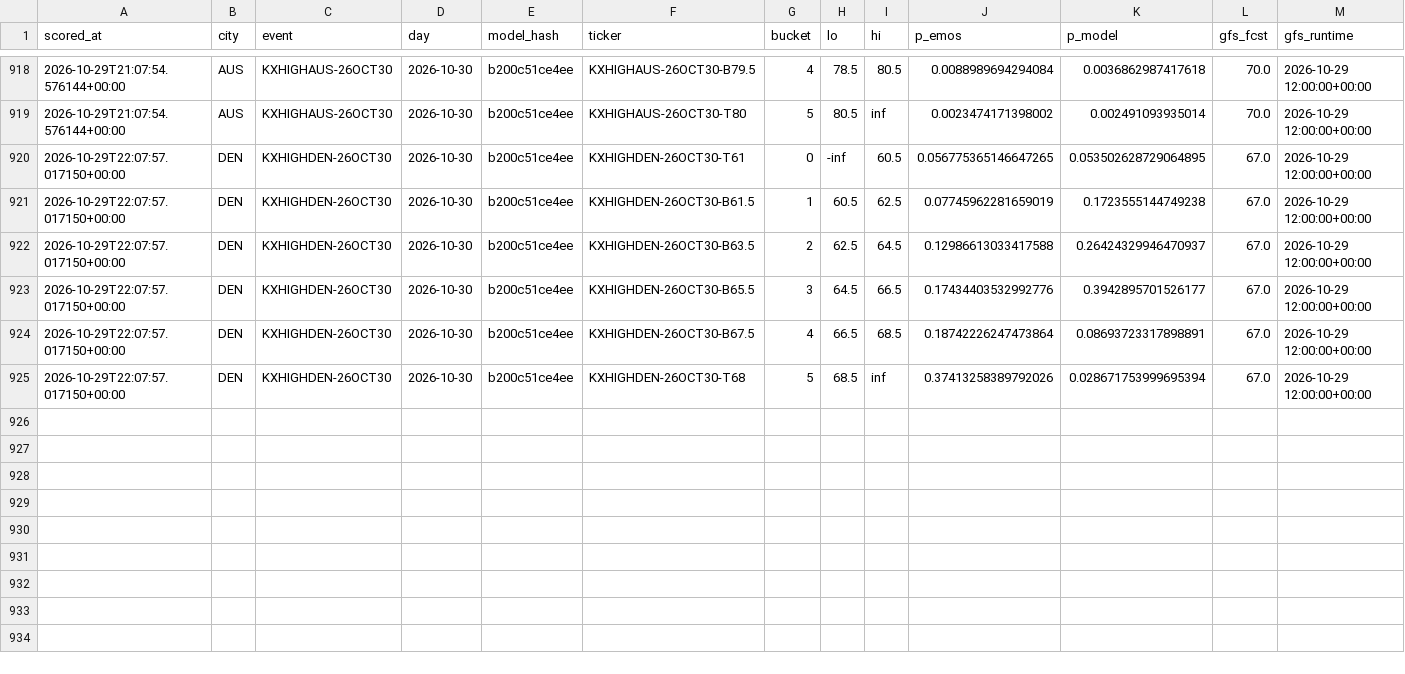
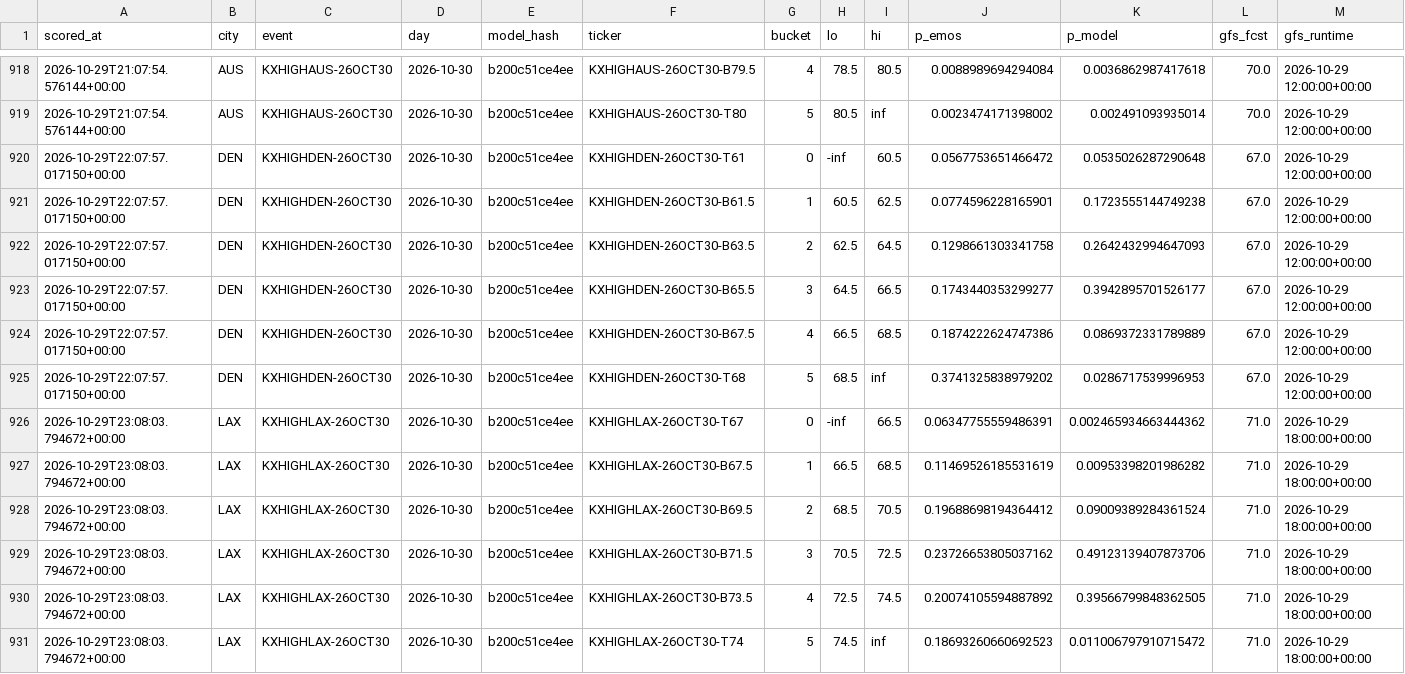
Before and after one commit to physicalreasoning/isotherm, a CSV file: predictions.csv, drawn as a sheet; only a part is shown, gaps mark what is left out.

```diff
--- a/predictions.csv
+++ b/predictions.csv
@@ -919,7 +919,13 @@ scored_at,city,event,day,model_hash,ticker,bucket,lo,hi,p_emos,p_model,gfs_fcst,
 2026-10-29T21:07:54.576144+00:00,AUS,KXHIGHAUS-26OCT30,2026-10-30,b200c51ce4ee,KXHIGHAUS-26OCT30-T80,5,80.5,inf,0.0023474171398002,0.002491093935014,70.0,2026-10-29 12:00:00+00:00
-2026-10-29T22:07:57.017150+00:00,DEN,KXHIGHDEN-26OCT30,2026-10-30,b200c51ce4ee,KXHIGHDEN-26OCT30-T61,0,-inf,60.5,0.056775365146647265,0.053502628729064895,67.0,2026-10-29 12:00:00+00:00
-2026-10-29T22:07:57.017150+00:00,DEN,KXHIGHDEN-26OCT30,2026-10-30,b200c51ce4ee,KXHIGHDEN-26OCT30-B61.5,1,60.5,62.5,0.07745962281659019,0.1723555144749238,67.0,2026-10-29 12:00:00+00:00
-2026-10-29T22:07:57.017150+00:00,DEN,KXHIGHDEN-26OCT30,2026-10-30,b200c51ce4ee,KXHIGHDEN-26OCT30-B63.5,2,62.5,64.5,0.12986613033417588,0.26424329946470937,67.0,2026-10-29 12:00:00+00:00
-2026-10-29T22:07:57.017150+00:00,DEN,KXHIGHDEN-26OCT30,2026-10-30,b200c51ce4ee,KXHIGHDEN-26OCT30-B65.5,3,64.5,66.5,0.17434403532992776,0.3942895701526177,67.0,2026-10-29 12:00:00+00:00
-2026-10-29T22:07:57.017150+00:00,DEN,KXHIGHDEN-26OCT30,2026-10-30,b200c51ce4ee,KXHIGHDEN-26OCT30-B67.5,4,66.5,68.5,0.18742226247473864,0.08693723317898891,67.0,2026-10-29 12:00:00+00:00
-2026-10-29T22:07:57.017150+00:00,DEN,KXHIGHDEN-26OCT30,2026-10-30,b200c51ce4ee,KXHIGHDEN-26OCT30-T68,5,68.5,inf,0.37413258389792026,0.028671753999695394,67.0,2026-10-29 12:00:00+00:00
+2026-10-29T22:07:57.017150+00:00,DEN,KXHIGHDEN-26OCT30,2026-10-30,b200c51ce4ee,KXHIGHDEN-26OCT30-T61,0,-inf,60.5,0.0567753651466472,0.0535026287290648,67.0,2026-10-29 12:00:00+00:00
+2026-10-29T22:07:57.017150+00:00,DEN,KXHIGHDEN-26OCT30,2026-10-30,b200c51ce4ee,KXHIGHDEN-26OCT30-B61.5,1,60.5,62.5,0.0774596228165901,0.1723555144749238,67.0,2026-10-29 12:00:00+00:00
+2026-10-29T22:07:57.017150+00:00,DEN,KXHIGHDEN-26OCT30,2026-10-30,b200c51ce4ee,KXHIGHDEN-26OCT30-B63.5,2,62.5,64.5,0.1298661303341758,0.2642432994647093,67.0,2026-10-29 12:00:00+00:00
+2026-10-29T22:07:57.017150+00:00,DEN,KXHIGHDEN-26OCT30,2026-10-30,b200c51ce4ee,KXHIGHDEN-26OCT30-B65.5,3,64.5,66.5,0.1743440353299277,0.3942895701526177,67.0,2026-10-29 12:00:00+00:00
+2026-10-29T22:07:57.017150+00:00,DEN,KXHIGHDEN-26OCT30,2026-10-30,b200c51ce4ee,KXHIGHDEN-26OCT30-B67.5,4,66.5,68.5,0.1874222624747386,0.0869372331789889,67.0,2026-10-29 12:00:00+00:00
+2026-10-29T22:07:57.017150+00:00,DEN,KXHIGHDEN-26OCT30,2026-10-30,b200c51ce4ee,KXHIGHDEN-26OCT30-T68,5,68.5,inf,0.3741325838979202,0.0286717539996953,67.0,2026-10-29 12:00:00+00:00
+2026-10-29T23:08:03.794672+00:00,LAX,KXHIGHLAX-26OCT30,2026-10-30,b200c51ce4ee,KXHIGHLAX-26OCT30-T67,0,-inf,66.5,0.06347755559486391,0.002465934663444362,71.0,2026-10-29 18:00:00+00:00
+2026-10-29T23:08:03.794672+00:00,LAX,KXHIGHLAX-26OCT30,2026-10-30,b200c51ce4ee,KXHIGHLAX-26OCT30-B67.5,1,66.5,68.5,0.11469526185531619,0.00953398201986282,71.0,2026-10-29 18:00:00+00:00
+2026-10-29T23:08:03.794672+00:00,LAX,KXHIGHLAX-26OCT30,2026-10-30,b200c51ce4ee,KXHIGHLAX-26OCT30-B69.5,2,68.5,70.5,0.19688698194364412,0.09009389284361524,71.0,2026-10-29 18:00:00+00:00
+2026-10-29T23:08:03.794672+00:00,LAX,KXHIGHLAX-26OCT30,2026-10-30,b200c51ce4ee,KXHIGHLAX-26OCT30-B71.5,3,70.5,72.5,0.23726653805037162,0.49123139407873706,71.0,2026-10-29 18:00:00+00:00
+2026-10-29T23:08:03.794672+00:00,LAX,KXHIGHLAX-26OCT30,2026-10-30,b200c51ce4ee,KXHIGHLAX-26OCT30-B73.5,4,72.5,74.5,0.20074105594887892,0.39566799848362505,71.0,2026-10-29 18:00:00+00:00
+2026-10-29T23:08:03.794672+00:00,LAX,KXHIGHLAX-26OCT30,2026-10-30,b200c51ce4ee,KXHIGHLAX-26OCT30-T74,5,74.5,inf,0.18693260660692523,0.011006797910715472,71.0,2026-10-29 18:00:00+00:00
```
Also changed, not shown: runs.csv, trades.csv, 1 other file.
